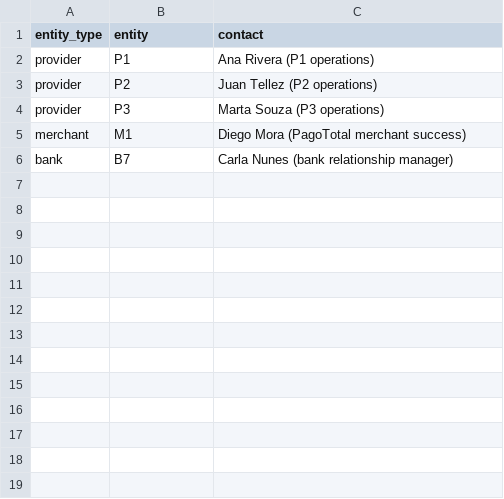
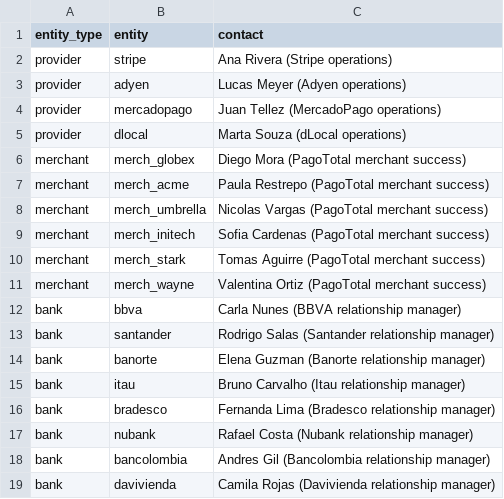
Before and after one commit to gomiten1/savvy, a CSV file: agent_workflow/catalogue/ownership.csv, drawn as a sheet.

```diff
--- a/agent_workflow/catalogue/ownership.csv
+++ b/agent_workflow/catalogue/ownership.csv
@@ -1,6 +1,19 @@
 entity_type,entity,contact
-provider,P1,Ana Rivera (P1 operations)
-provider,P2,Juan Tellez (P2 operations)
-provider,P3,Marta Souza (P3 operations)
-merchant,M1,Diego Mora (PagoTotal merchant success)
-bank,B7,Carla Nunes (bank relationship manager)
+provider,stripe,Ana Rivera (Stripe operations)
+provider,adyen,Lucas Meyer (Adyen operations)
+provider,mercadopago,Juan Tellez (MercadoPago operations)
+provider,dlocal,Marta Souza (dLocal operations)
+merchant,merch_globex,Diego Mora (PagoTotal merchant success)
+merchant,merch_acme,Paula Restrepo (PagoTotal merchant success)
+merchant,merch_umbrella,Nicolas Vargas (PagoTotal merchant success)
+merchant,merch_initech,Sofia Cardenas (PagoTotal merchant success)
+merchant,merch_stark,Tomas Aguirre (PagoTotal merchant success)
+merchant,merch_wayne,Valentina Ortiz (PagoTotal merchant success)
+bank,bbva,Carla Nunes (BBVA relationship manager)
+bank,santander,Rodrigo Salas (Santander relationship manager)
+bank,banorte,Elena Guzman (Banorte relationship manager)
+bank,itau,Bruno Carvalho (Itau relationship manager)
+bank,bradesco,Fernanda Lima (Bradesco relationship manager)
+bank,nubank,Rafael Costa (Nubank relationship manager)
+bank,bancolombia,Andres Gil (Bancolombia relationship manager)
+bank,davivienda,Camila Rojas (Davivienda relationship manager)
```
Also changed, not shown: 12 other files.
